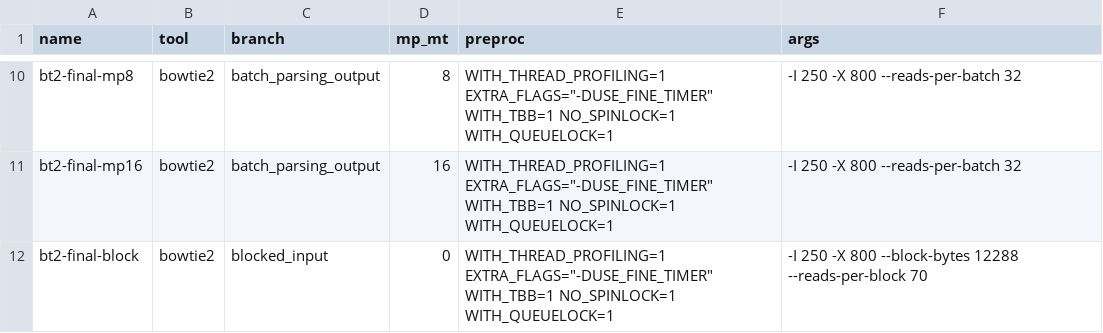
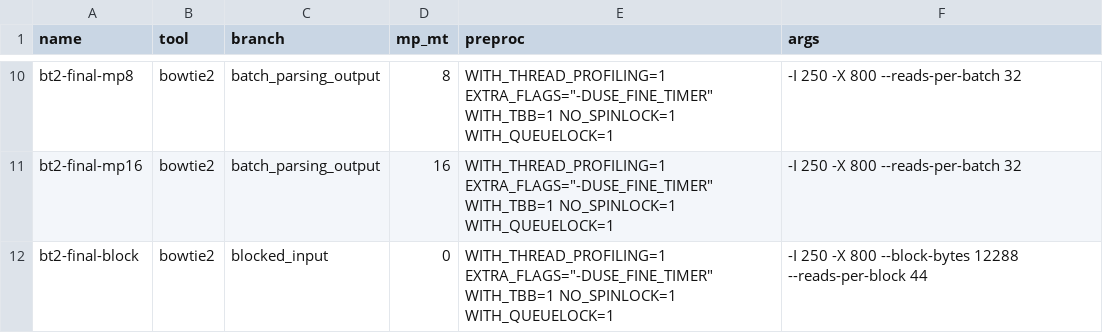
Before and after one commit to BenLangmead/bowtie-scaling, a TSV file: thread_scaling/scripts/bt2.tsv, drawn as a sheet; only a part is shown, gaps mark what is left out.

Commit message:
add suite of runner scripts

```diff
--- a/thread_scaling/scripts/bt2.tsv
+++ b/thread_scaling/scripts/bt2.tsv
@@ -11,2 +11,2 @@ bt2-final-mp8	bowtie2	batch_parsing_output	8	WITH_THREAD_PROFILING=1 EXTRA_FLAGS
 bt2-final-mp16	bowtie2	batch_parsing_output	16	WITH_THREAD_PROFILING=1 EXTRA_FLAGS="-DUSE_FINE_TIMER" WITH_TBB=1 NO_SPINLOCK=1 WITH_QUEUELOCK=1	-I 250 -X 800 --reads-per-batch 32
-bt2-final-block	bowtie2	blocked_input	0	WITH_THREAD_PROFILING=1 EXTRA_FLAGS="-DUSE_FINE_TIMER" WITH_TBB=1 NO_SPINLOCK=1 WITH_QUEUELOCK=1	-I 250 -X 800 --block-bytes 12288 --reads-per-block 70
+bt2-final-block	bowtie2	blocked_input	0	WITH_THREAD_PROFILING=1 EXTRA_FLAGS="-DUSE_FINE_TIMER" WITH_TBB=1 NO_SPINLOCK=1 WITH_QUEUELOCK=1	-I 250 -X 800 --block-bytes 12288 --reads-per-block 44
```
Also changed, not shown: 4 other files.
